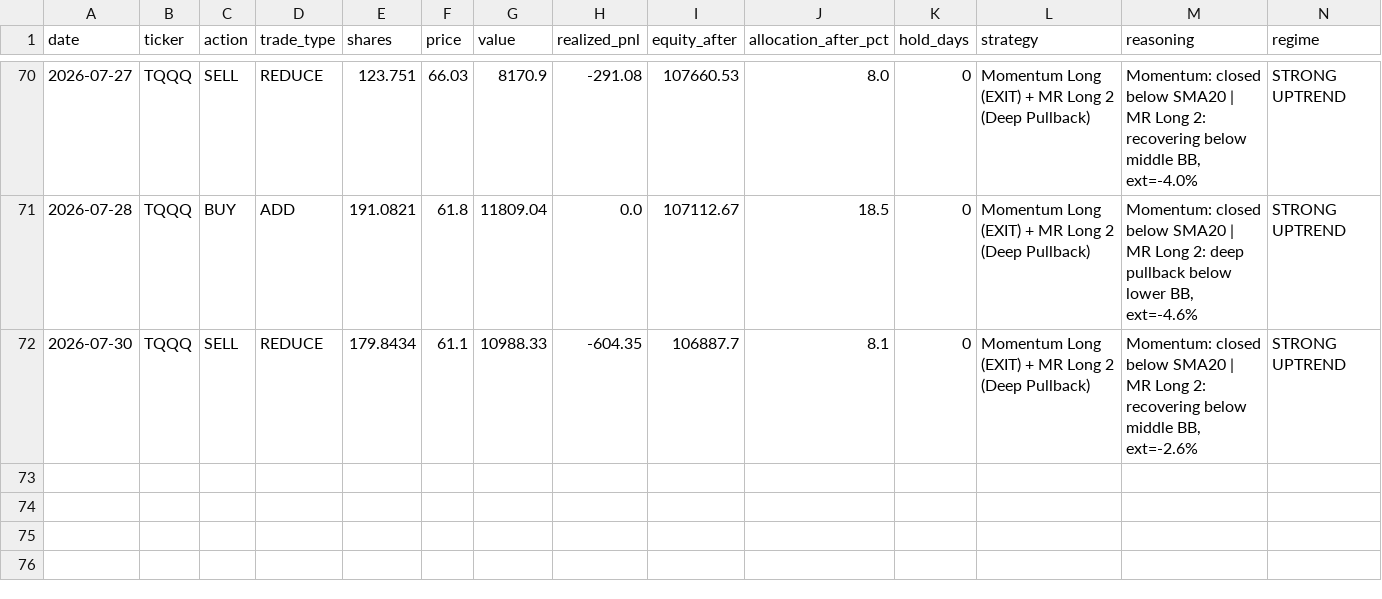
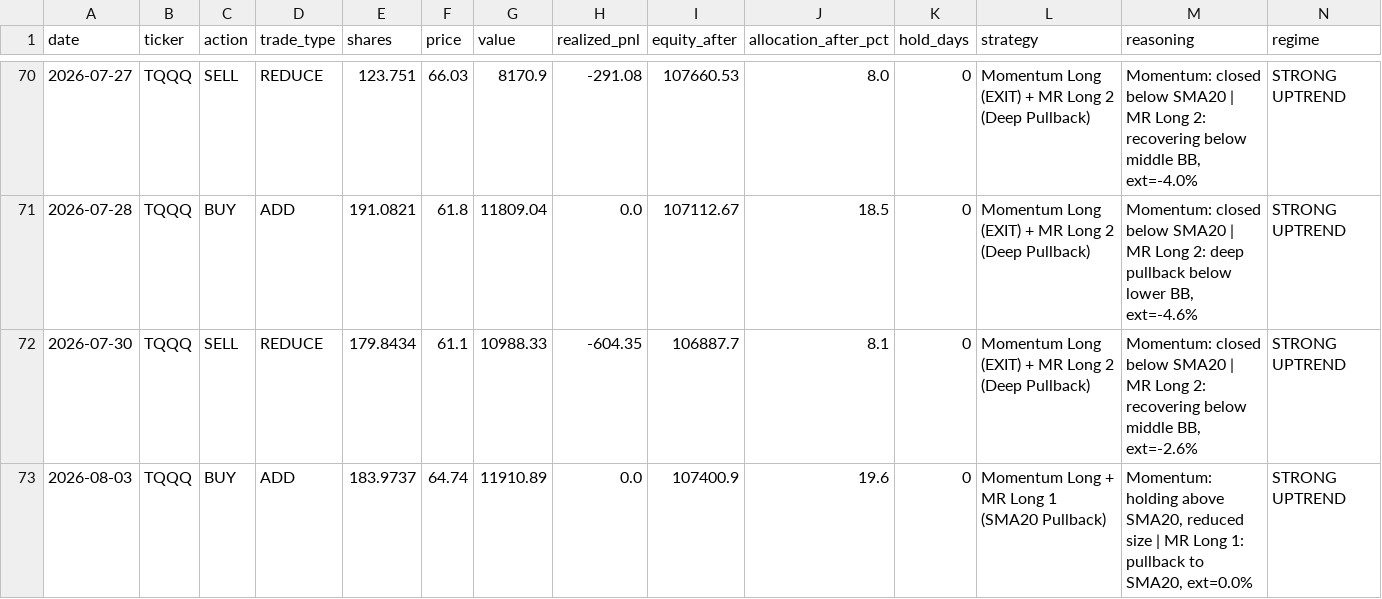
Before and after one commit to bentusk-BT/apex-trade-lab-v2, a CSV file: outputs/trade_log.csv, drawn as a sheet; only a part is shown, gaps mark what is left out; rows hold the shown columns only; the diff names each change by its address in the sheet, - before the commit and + after, or states it on an @@ line.

```diff
--- a/outputs/trade_log.csv
+++ b/outputs/trade_log.csv
+row 73: 2026-08-03 | TQQQ | BUY | ADD | 183.9737 | 64.74 | 11910.89 | 0.0 | 107400.9 | 19.6 | 0 | Momentum Long + MR Long 1 (SMA20 Pullback) | Momentum: holding above SMA20, reduced size | MR Long 1: pullback to SMA20, ext=0.0% | STRONG UPTREND
```
Also changed, not shown: outputs/cache/QQQ_cache.csv, outputs/cache/SQQQ_cache.csv, 8 other files.
